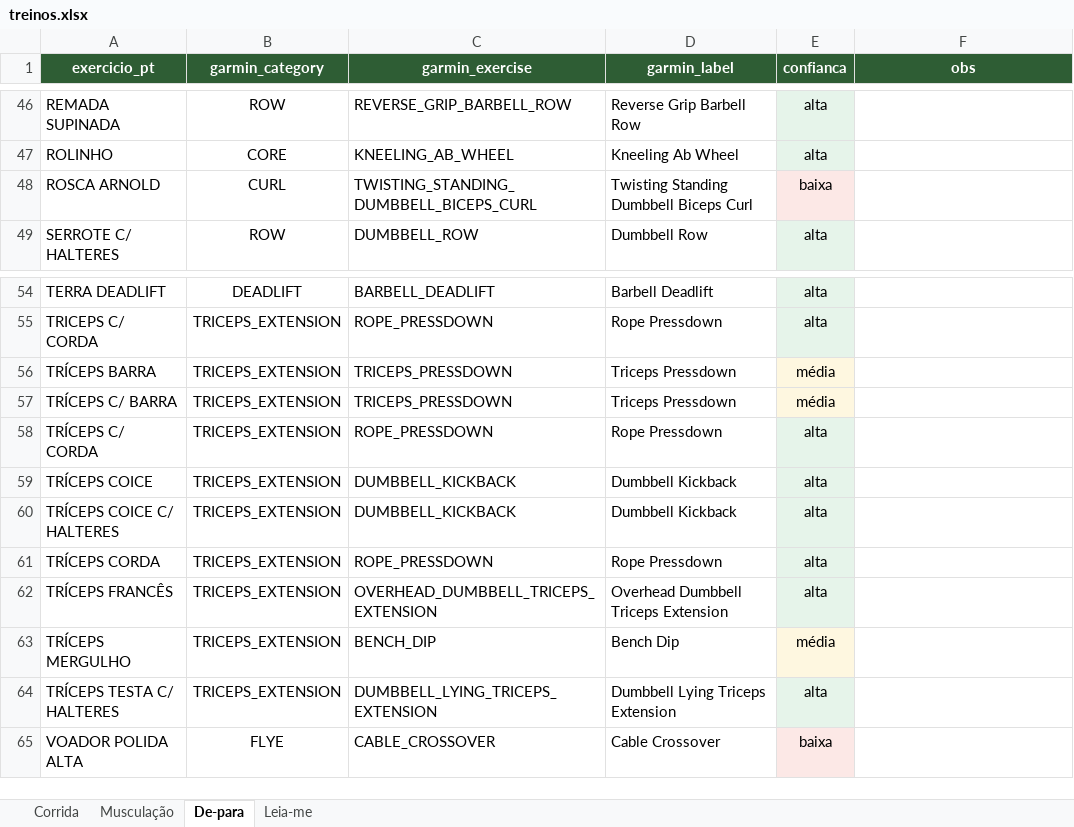
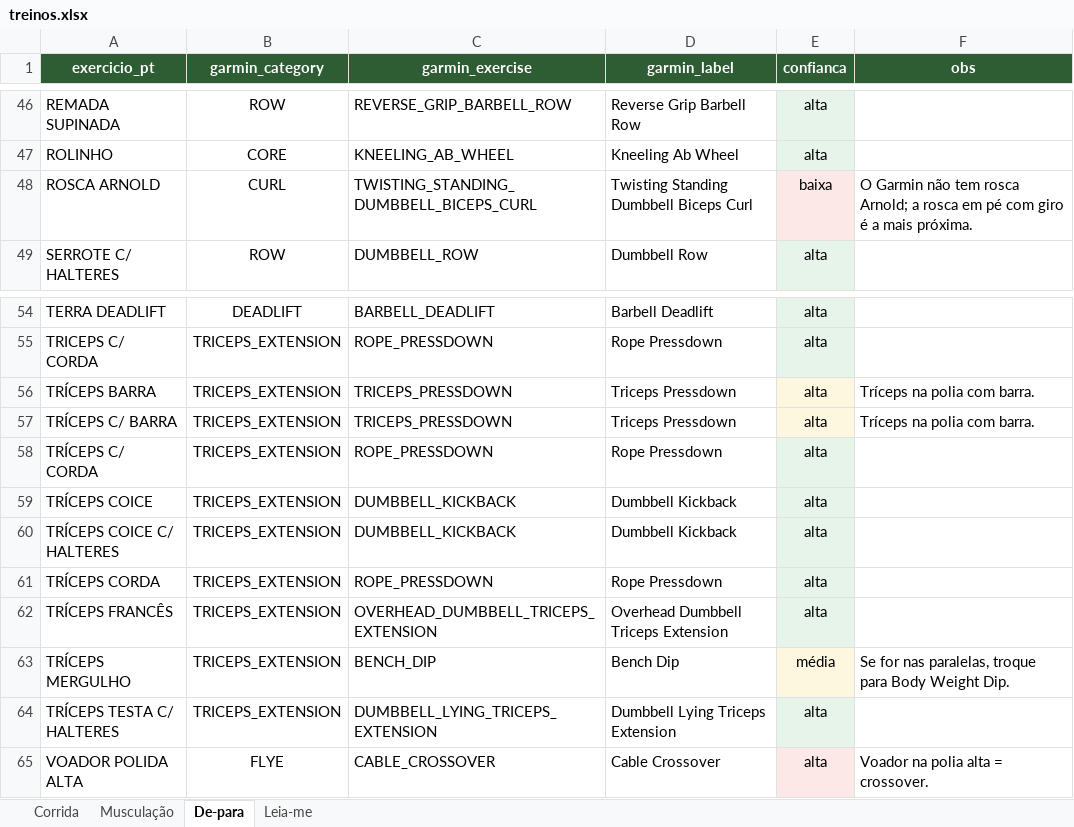
Before and after one commit to filipejefte/bodyplus, an Excel workbook: data/treinos.xlsx, sheet De-para, drawn as a sheet; only a part is shown, gaps mark what is left out; values as stored, in another font and other column widths than the file's, no borders; the diff covers the shown part only; the diff names each change by its address in the sheet, - before the commit and + after, or states it on an @@ line.

```diff
--- a/data/treinos.xlsx (sheet De-para)
+++ b/data/treinos.xlsx (sheet De-para)
-F48 (obs): (empty)
+F48 (obs): O Garmin não tem rosca Arnold; a rosca em pé com giro é a mais próxima.
-E56:E57 (confianca): média
+E56:E57 (confianca): alta
-F56:F57 (obs): (empty)
+F56:F57 (obs): Tríceps na polia com barra.
-F63 (obs): (empty)
+F63 (obs): Se for nas paralelas, troque para Body Weight Dip.
-E65 (confianca): baixa
+E65 (confianca): alta
-F65 (obs): (empty)
+F65 (obs): Voador na polia alta = crossover.
```
Also changed, not shown: 25 edited cells elsewhere in this sheet, 7 other files.
